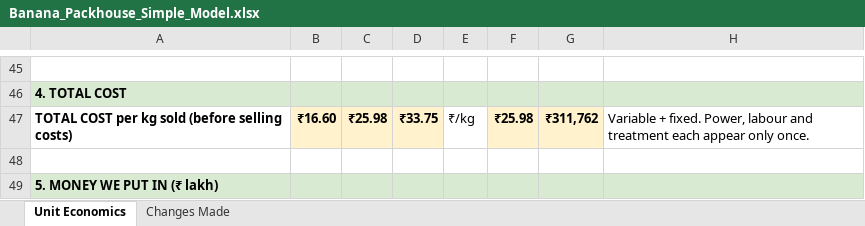
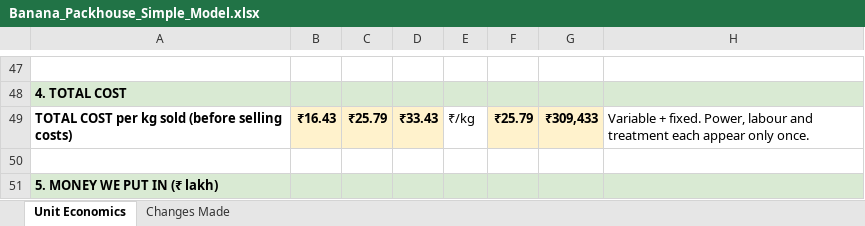
Before and after one commit to saumyakumar738-crypt/test, an Excel workbook: Banana_Packhouse_Simple_Model.xlsx, sheet Unit Economics, drawn as a sheet; only a part is shown, gaps mark what is left out; values as stored, in another font and other column widths than the file's, no borders; addresses are those after the commit; the diff covers the shown part only; the diff names each change by its address in the sheet, - before the commit and + after, or states it on an @@ line.

```diff
--- a/Banana_Packhouse_Simple_Model.xlsx (sheet Unit Economics)
+++ b/Banana_Packhouse_Simple_Model.xlsx (sheet Unit Economics)
-B49: ₹16.60
+B49: ₹16.43
-C49: ₹25.98
+C49: ₹25.79
-D49: ₹33.75
+D49: ₹33.43
-F49: ₹25.98
+F49: ₹25.79
-G49: ₹311,762
+G49: ₹309,433
```
Also changed, not shown: 2 added rows, 28 edited cells and cell formats elsewhere in this sheet, sheet Changes Made, formulas that keep their value.
